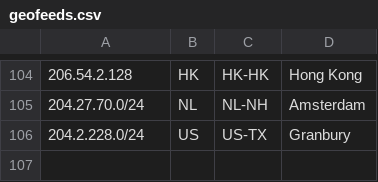
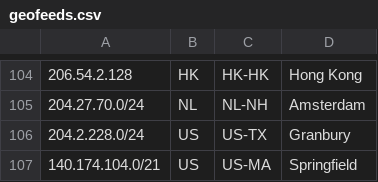
Before and after one commit to nttgin/geofeeds, a CSV file: geofeeds.csv, drawn as a sheet; only a part is shown, gaps mark what is left out; the diff names each change by its address in the sheet, - before the commit and + after, or states it on an @@ line.

Commit message:
Update geofeeds.csv

```diff
--- a/geofeeds.csv
+++ b/geofeeds.csv
+row 107: 140.174.104.0/21 | US | US-MA | Springfield
```
